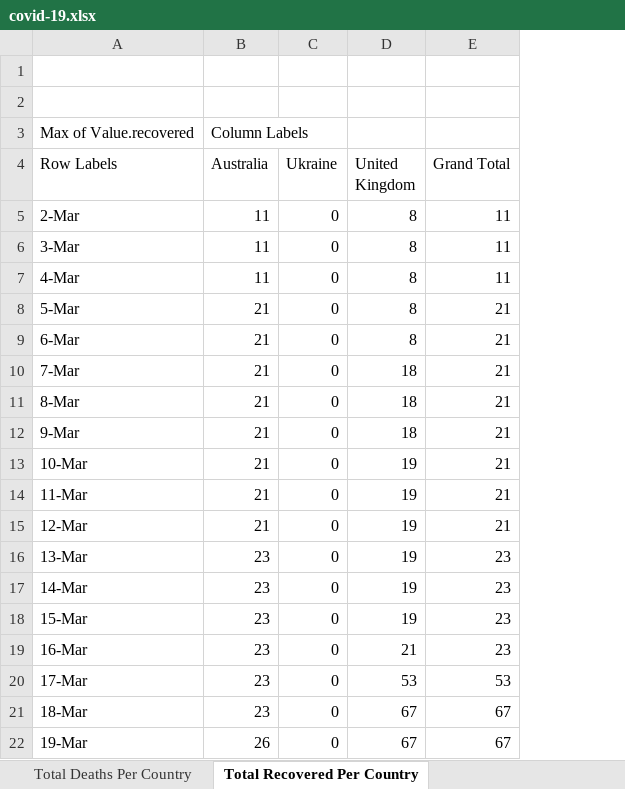
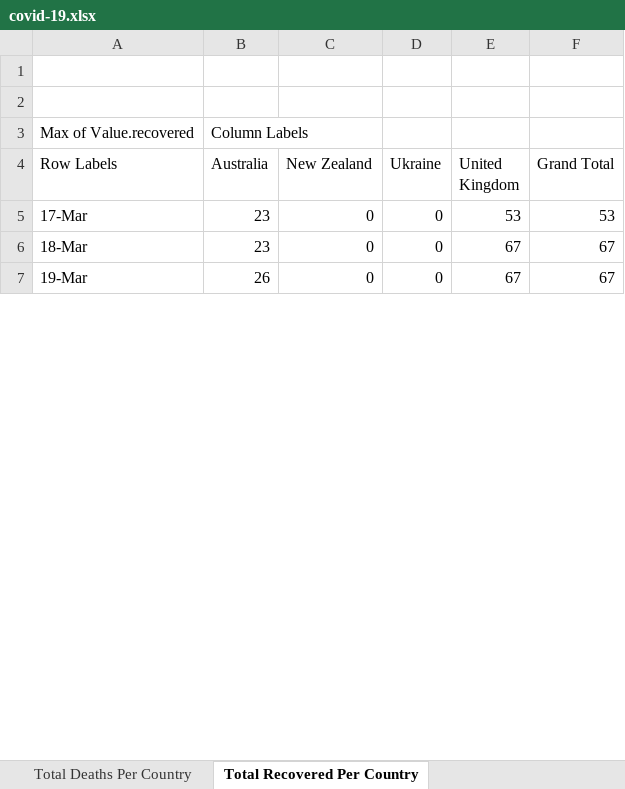
Before and after one commit to xarial/covid19-dashboard, an Excel workbook: covid-19.xlsx, sheet Total Recovered Per Country, drawn as a sheet; only a part is shown; values as stored, in another font and other column widths than the file's, no borders; removed rows and columns are numbered as before the commit, all else as after; the diff names each change by its address in the sheet, - before the commit and + after, or states it on an @@ line.

```diff
--- a/covid-19.xlsx (sheet Total Recovered Per Country)
+++ b/covid-19.xlsx (sheet Total Recovered Per Country)
+column C (New Zealand), rows 5-7: all 0
-row 5: 2-Mar | 11 | 0 | 8 | 11
-row 6: 3-Mar | 11 | 0 | 8 | 11
-row 7: 4-Mar | 11 | 0 | 8 | 11
-row 8: 5-Mar | 21 | 0 | 8 | 21
-row 9: 6-Mar | 21 | 0 | 8 | 21
-row 10: 7-Mar | 21 | 0 | 18 | 21
-row 11: 8-Mar | 21 | 0 | 18 | 21
-row 12: 9-Mar | 21 | 0 | 18 | 21
-row 13: 10-Mar | 21 | 0 | 19 | 21
-row 14: 11-Mar | 21 | 0 | 19 | 21
-row 15: 12-Mar | 21 | 0 | 19 | 21
-row 16: 13-Mar | 23 | 0 | 19 | 23
-row 17: 14-Mar | 23 | 0 | 19 | 23
-row 18: 15-Mar | 23 | 0 | 19 | 23
-row 19: 16-Mar | 23 | 0 | 21 | 23
```
Also changed, not shown: sheet Total Deaths Per Country, sheet Total Cases Per Country, charts or pictures.
